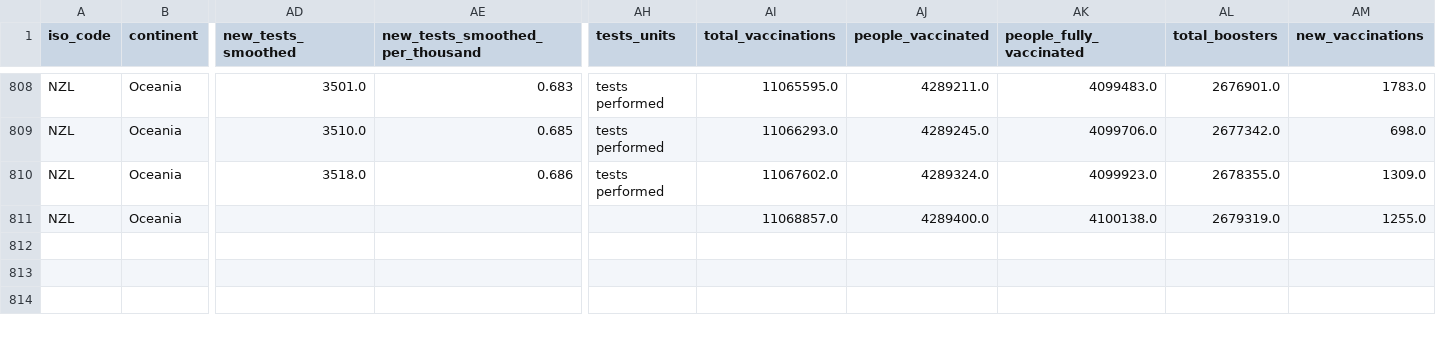
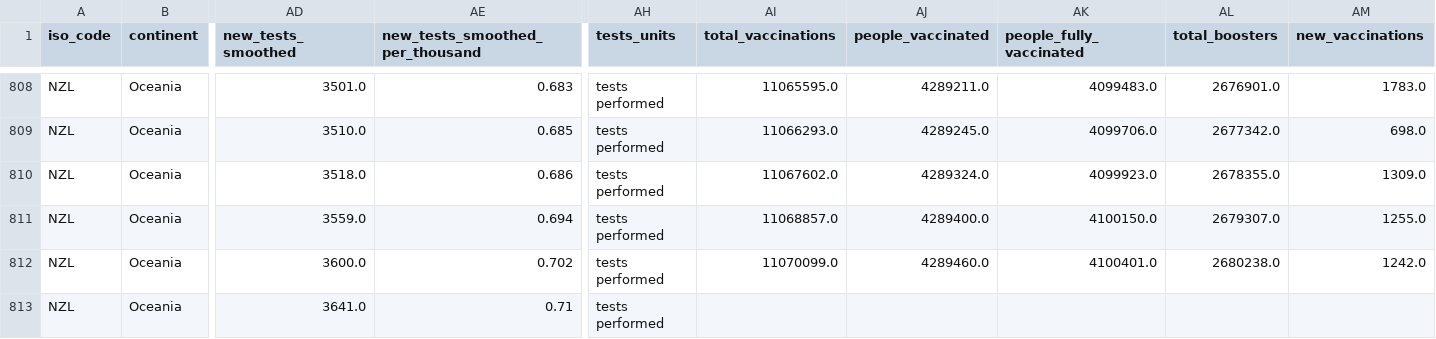
Before and after one commit to Staz/nz-covid19-data, a CSV file: data/owid/owid-covid-data-nz.csv, drawn as a sheet; only a part is shown, gaps mark what is left out; rows hold the shown columns only; the diff names each change by its address in the sheet, - before the commit and + after, or states it on an @@ line.

Commit message:
Flat: latest data (2022-05-20T00:46:02.061Z) {   "date": "2022-05-20T00:46:02.061Z",   "files": [     {       "name": "data/owid/owid-covid-data-nz.csv",       "deltaBytes": 594,       "source": "https://covid.ourworldindata.org/data/owid-covid-data.csv"     }   ] }

```diff
--- a/data/owid/owid-covid-data-nz.csv
+++ b/data/owid/owid-covid-data-nz.csv
-AD811 (new_tests_smoothed): (empty)
+AD811 (new_tests_smoothed): 3559.0
-AE811 (new_tests_smoothed_per_thousand): (empty)
+AE811 (new_tests_smoothed_per_thousand): 0.694
-AH811 (tests_units): (empty)
+AH811 (tests_units): tests performed
-AK811 (people_fully_vaccinated): 4100138.0
+AK811 (people_fully_vaccinated): 4100150.0
-AL811 (total_boosters): 2679319.0
+AL811 (total_boosters): 2679307.0
+row 812: NZL | Oceania | 3600.0 | 0.702 | tests performed | 11070099.0 | 4289460.0 | 4100401.0 | 2680238.0 | 1242.0
+row 813: NZL | Oceania | 3641.0 | 0.71 | tests performed
```
